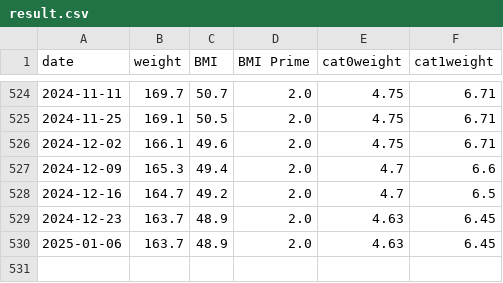
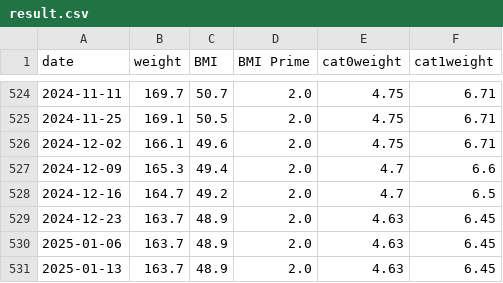
Before and after one commit to kbaikov/weight, a CSV file: result.csv, drawn as a sheet; only a part is shown, gaps mark what is left out; the diff names each change by its address in the sheet, - before the commit and + after, or states it on an @@ line.

Commit message:
Mounjaro 12

```diff
--- a/result.csv
+++ b/result.csv
+row 531: 2025-01-13 | 163.7 | 48.9 | 2.0 | 4.63 | 6.45
```
